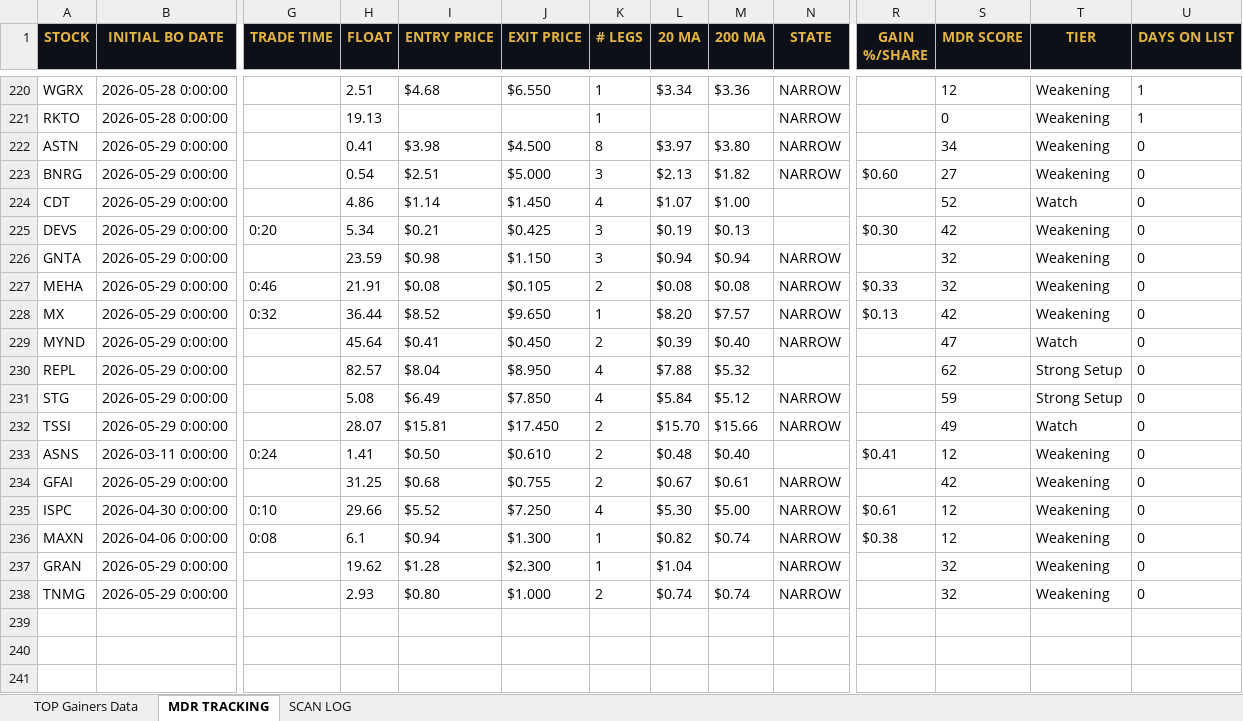
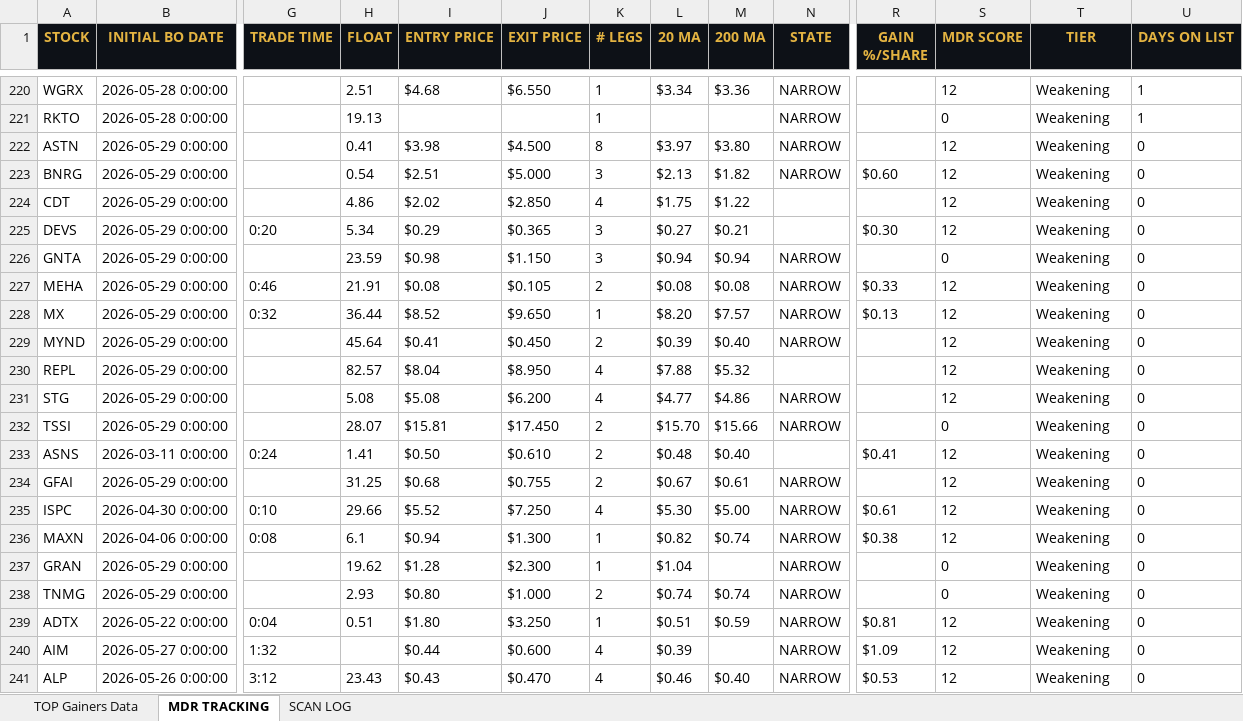
Before and after one commit to cmletsch/trading-system, an Excel workbook: data/trading_data_2026-05-30.xlsx, sheet MDR TRACKING, drawn as a sheet; only a part is shown, gaps mark what is left out; values as stored, in another font and other column widths than the file's, no borders; rows hold the shown columns only; the diff covers the shown part only; the diff names each change by its address in the sheet, - before the commit and + after, or states it on an @@ line.

```diff
--- a/data/trading_data_2026-05-30.xlsx (sheet MDR TRACKING)
+++ b/data/trading_data_2026-05-30.xlsx (sheet MDR TRACKING)
-S222 (MDR SCORE): 34
+S222 (MDR SCORE): 12
-S223 (MDR SCORE): 27
+S223 (MDR SCORE): 12
-I224 (ENTRY PRICE): $1.14
+I224 (ENTRY PRICE): $2.02
-J224 (EXIT PRICE): $1.450
+J224 (EXIT PRICE): $2.850
-L224 (20 MA): $1.07
+L224 (20 MA): $1.75
-M224 (200 MA): $1.00
+M224 (200 MA): $1.22
-S224 (MDR SCORE): 52
+S224 (MDR SCORE): 12
-T224 (TIER): Watch
+T224 (TIER): Weakening
-I225 (ENTRY PRICE): $0.21
+I225 (ENTRY PRICE): $0.29
-J225 (EXIT PRICE): $0.425
+J225 (EXIT PRICE): $0.365
-L225 (20 MA): $0.19
+L225 (20 MA): $0.27
-M225 (200 MA): $0.13
+M225 (200 MA): $0.21
-S225 (MDR SCORE): 42
+S225 (MDR SCORE): 12
-S226 (MDR SCORE): 32
+S226 (MDR SCORE): 0
-S227 (MDR SCORE): 32
+S227 (MDR SCORE): 12
-S228 (MDR SCORE): 42
+S228 (MDR SCORE): 12
-S229 (MDR SCORE): 47
+S229 (MDR SCORE): 12
-T229 (TIER): Watch
+T229 (TIER): Weakening
-S230 (MDR SCORE): 62
+S230 (MDR SCORE): 12
-T230:T231 (TIER): Strong Setup
+T230:T231 (TIER): Weakening
-I231 (ENTRY PRICE): $6.49
+I231 (ENTRY PRICE): $5.08
-J231 (EXIT PRICE): $7.850
+J231 (EXIT PRICE): $6.200
-L231 (20 MA): $5.84
+L231 (20 MA): $4.77
-M231 (200 MA): $5.12
+M231 (200 MA): $4.86
-S231 (MDR SCORE): 59
+S231 (MDR SCORE): 12
-S232 (MDR SCORE): 49
+S232 (MDR SCORE): 0
-T232 (TIER): Watch
+T232 (TIER): Weakening
-S234 (MDR SCORE): 42
+S234 (MDR SCORE): 12
-S237:S238 (MDR SCORE): 32
+S237:S238 (MDR SCORE): 0
+row 239: ADTX | 2026-05-22 0:00:00 | 0:04 | 0.51 | $1.80 | $3.250 | 1 | $0.51 | $0.59 | NARROW | $0.81 | 12 | Weakening | 0
+row 240: AIM | 2026-05-27 0:00:00 | 1:32 |  | $0.44 | $0.600 | 4 | $0.39 |  | NARROW | $1.09 | 12 | Weakening | 0
+row 241: ALP | 2026-05-26 0:00:00 | 3:12 | 23.43 | $0.43 | $0.470 | 4 | $0.46 | $0.40 | NARROW | $0.53 | 12 | Weakening | 0
```
Also changed, not shown: 30 added rows and 118 edited cells elsewhere in this sheet, sheet TOP Gainers Data, 2 other files.
